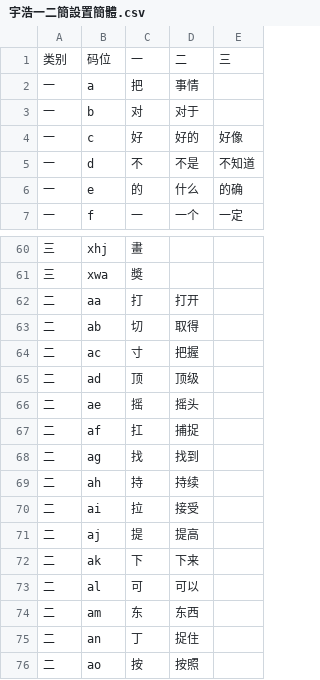
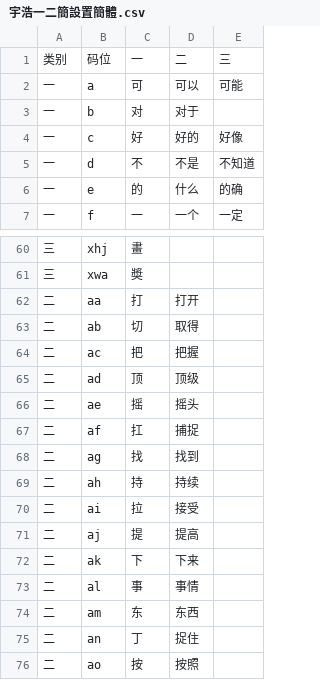
Before and after one commit to forFudan/yuhao, a CSV file: beta/generator/宇浩一二簡設置簡體.csv, drawn as a sheet; only a part is shown, gaps mark what is left out.

```diff
--- a/beta/generator/宇浩一二簡設置簡體.csv
+++ b/beta/generator/宇浩一二簡設置簡體.csv
@@ -1,3 +1,3 @@
 类别,码位,一,二,三
-一,a,把,事情,
+一,a,可,可以,可能
 一,b,对,对于,
@@ -63,3 +63,3 @@
 二,ab,切,取得,
-二,ac,寸,把握,
+二,ac,把,把握,
 二,ad,顶,顶级,
@@ -72,3 +72,3 @@
 二,ak,下,下来,
-二,al,可,可以,
+二,al,事,事情,
 二,am,东,东西,
```
Also changed, not shown: beta/generator/宇浩一二簡設置繁體.csv, beta/generator/宇浩一二簡設置臺灣.csv, 26 other files.
